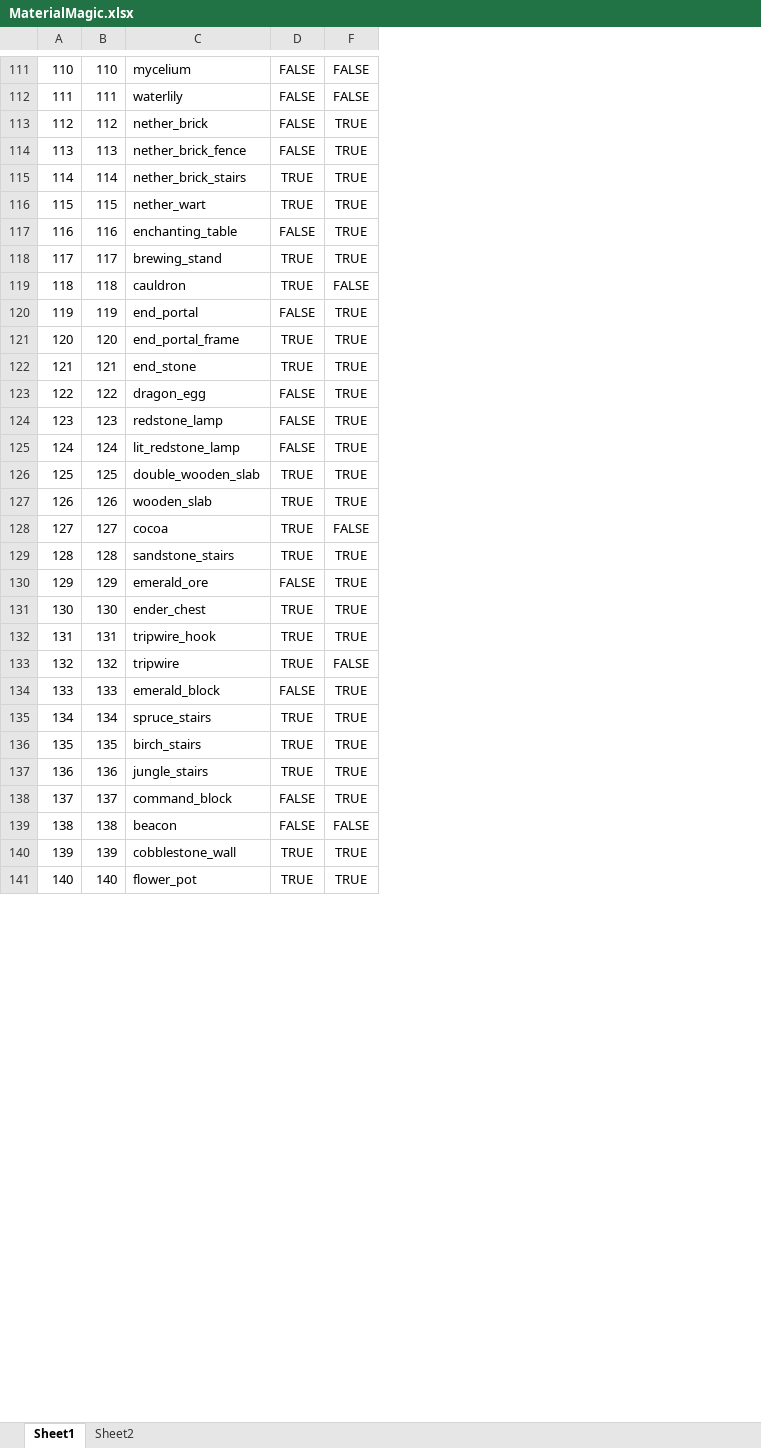
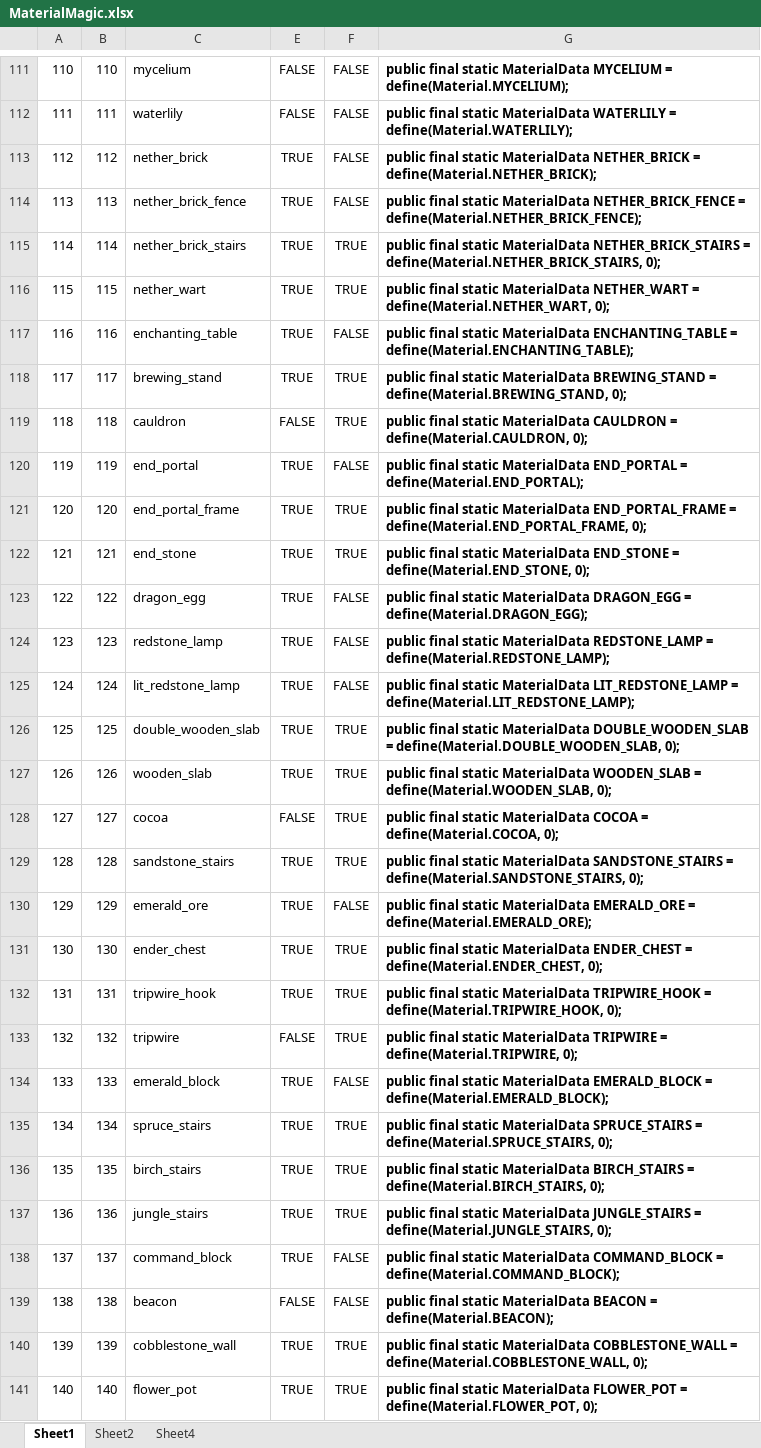
Before and after one commit to echurchill/CityWorld, an Excel workbook: notes/MaterialMagic.xlsx, sheet Sheet1, drawn as a sheet; only a part is shown, gaps mark what is left out; values as stored, in another font and other column widths than the file's, no borders; conditional formats not drawn; addresses are those after the commit; the diff covers the shown part only; the diff names each change by its address in the sheet, - before the commit and + after, or states it on an @@ line.

```diff
--- a/notes/MaterialMagic.xlsx (sheet Sheet1)
+++ b/notes/MaterialMagic.xlsx (sheet Sheet1)
+sheet tab: Sheet4
+column G, rows 111-141: public final static MaterialData MYCELIUM = define(Material.MYCELIUM); | public final static MaterialData WATERLILY = define(Material.WATERLILY); | public final static MaterialData NETHER_BRICK = define(Material.NETHER_BRICK); | public final static MaterialData NETHER_BRICK_FENCE = define(Material.NETHER_BRICK_FENCE); | public final static MaterialData NETHER_BRICK_STAIRS = define(Material.NETHER_BRICK_STAIRS, 0); | public final static MaterialData NETHER_WART = define(Material.NETHER_WART, 0); | public final static MaterialData ENCHANTING_TABLE = define(Material.ENCHANTING_TABLE); | public final static MaterialData BREWING_STAND = define(Material.BREWING_STAND, 0); | public final static MaterialData CAULDRON = define(Material.CAULDRON, 0); | public final static MaterialData END_PORTAL = define(Material.END_PORTAL); | public final static MaterialData END_PORTAL_FRAME = define(Material.END_PORTAL_FRAME, 0); | public final static MaterialData END_STONE = define(Material.END_STONE, 0); | public final static MaterialData DRAGON_EGG = define(Material.DRAGON_EGG); | public final static MaterialData REDSTONE_LAMP = define(Material.REDSTONE_LAMP); | public final static MaterialData LIT_REDSTONE_LAMP = define(Material.LIT_REDSTONE_LAMP); | public final static MaterialData DOUBLE_WOODEN_SLAB = define(Material.DOUBLE_WOODEN_SLAB, 0); | public final static MaterialData WOODEN_SLAB = define(Material.WOODEN_SLAB, 0); | public final static MaterialData COCOA = define(Material.COCOA, 0); | public final static MaterialData SANDSTONE_STAIRS = define(Material.SANDSTONE_STAIRS, 0); | public final static MaterialData EMERALD_ORE = define(Material.EMERALD_ORE); | public final static MaterialData ENDER_CHEST = define(Material.ENDER_CHEST, 0); | public final static MaterialData TRIPWIRE_HOOK = define(Material.TRIPWIRE_HOOK, 0); | public final static MaterialData TRIPWIRE = define(Material.TRIPWIRE, 0); | public final static MaterialData EMERALD_BLOCK = define(Material.EMERALD_BLOCK); | public final static MaterialData SPRUCE_STAIRS = define(Material.SPRUCE_STAIRS, 0); | public final static MaterialData BIRCH_STAIRS = define(Material.BIRCH_STAIRS, 0); | public final static MaterialData JUNGLE_STAIRS = define(Material.JUNGLE_STAIRS, 0); | public final static MaterialData COMMAND_BLOCK = define(Material.COMMAND_BLOCK); | public final static MaterialData BEACON = define(Material.BEACON); | public final static MaterialData COBBLESTONE_WALL = define(Material.COBBLESTONE_WALL, 0); | public final static MaterialData FLOWER_POT = define(Material.FLOWER_POT, 0);
-E113:E114: FALSE
+E113:E114: TRUE
-F113:F114: TRUE
+F113:F114: FALSE
-E117: FALSE
+E117: TRUE
-F117: TRUE
+F117: FALSE
-E119: TRUE
+E119: FALSE
-F119: FALSE
+F119: TRUE
-E120: FALSE
+E120: TRUE
-F120: TRUE
+F120: FALSE
-E123:E125: FALSE
+E123:E125: TRUE
-F123:F125: TRUE
+F123:F125: FALSE
-E128: TRUE
+E128: FALSE
-F128: FALSE
+F128: TRUE
-E130: FALSE
+E130: TRUE
-F130: TRUE
+F130: FALSE
-E133: TRUE
+E133: FALSE
-F133: FALSE
+F133: TRUE
-E134: FALSE
+E134: TRUE
-F134: TRUE
+F134: FALSE
-E138: FALSE
+E138: TRUE
-F138: TRUE
+F138: FALSE
```
Also changed, not shown: 187 edited cells elsewhere in this sheet, formulas that keep their value, 4 other files.
